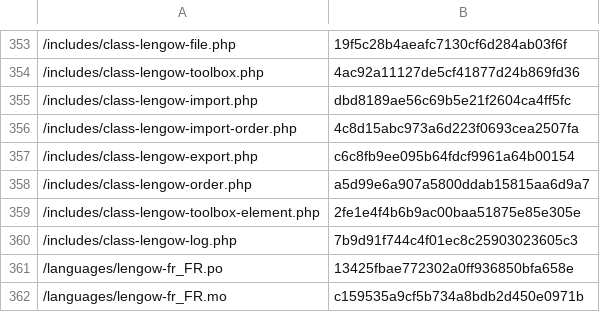
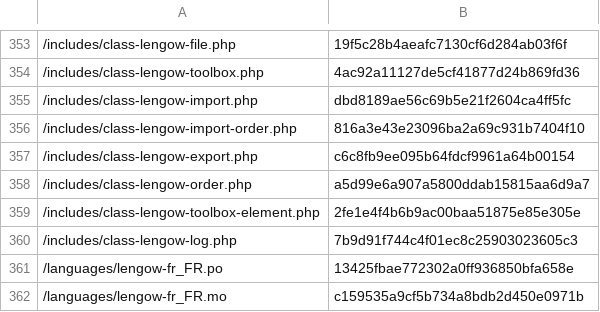
Before and after one commit to lengow/plugin-woocommerce, a CSV file: config/checkmd5.csv, drawn as a sheet; only a part is shown, gaps mark what is left out.

Commit message:
ECP-33: anonymise emails config

```diff
--- a/config/checkmd5.csv
+++ b/config/checkmd5.csv
@@ -355,3 +355,3 @@
 /includes/class-lengow-import.php|dbd8189ae56c69b5e21f2604ca4ff5fc
-/includes/class-lengow-import-order.php|4c8d15abc973a6d223f0693cea2507fa
+/includes/class-lengow-import-order.php|816a3e43e23096ba2a69c931b7404f10
 /includes/class-lengow-export.php|c6c8fb9ee095b64fdcf9961a64b00154
```
